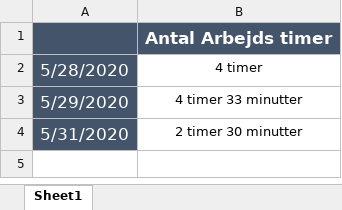
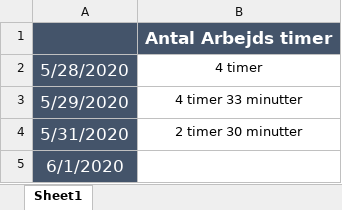
Before and after one commit to Moonshine42tech/Tic-Tac-Toe, an Excel workbook: Documentation/Work Time Table.xlsx, sheet Sheet1, drawn as a sheet; values as stored, in another font and other column widths than the file's, no borders; the diff names each change by its address in the sheet, - before the commit and + after, or states it on an @@ line.

```diff
--- a/Documentation/Work Time Table.xlsx (sheet Sheet1)
+++ b/Documentation/Work Time Table.xlsx (sheet Sheet1)
+row 5: 6/1/2020
```
Also changed, not shown: 9 other files.
